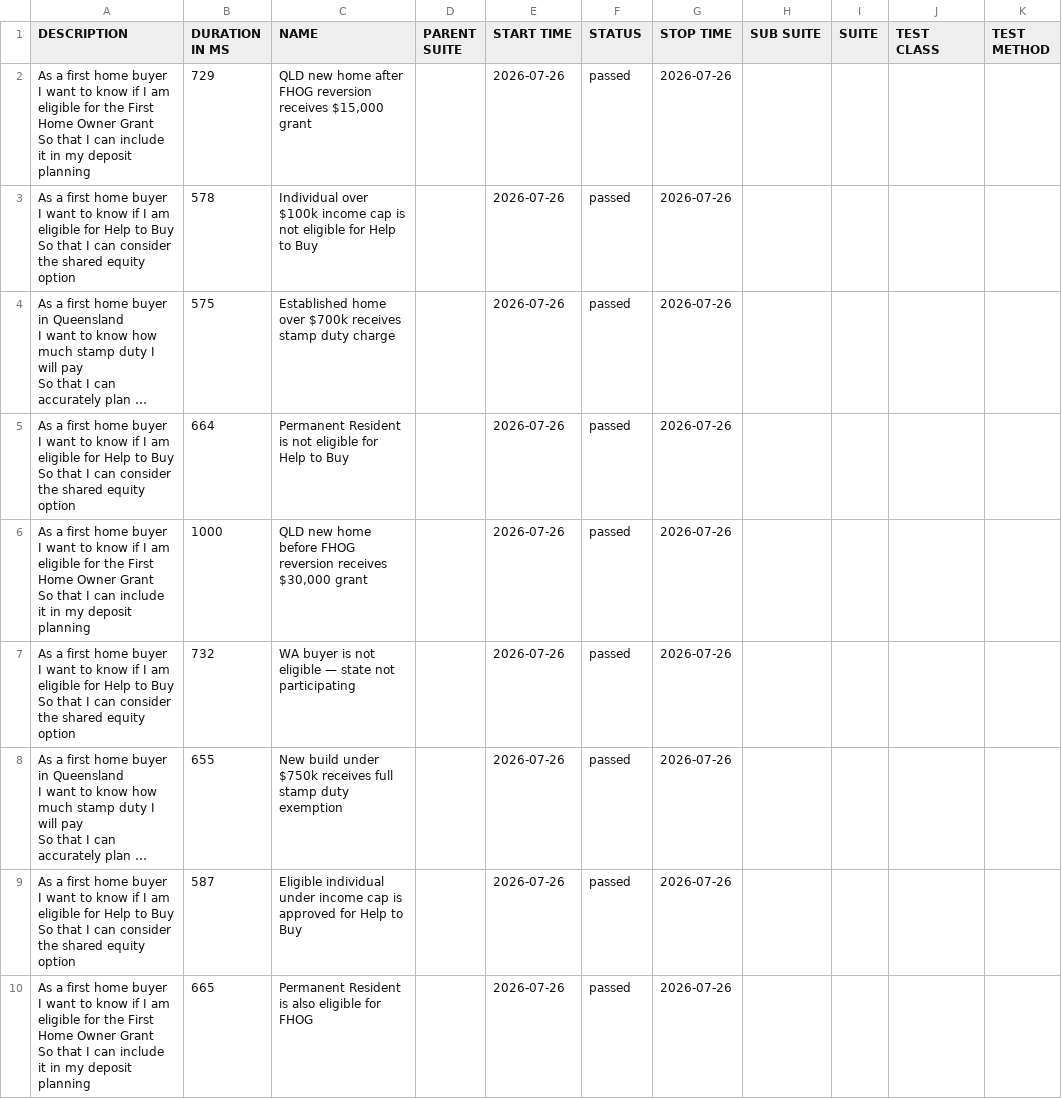
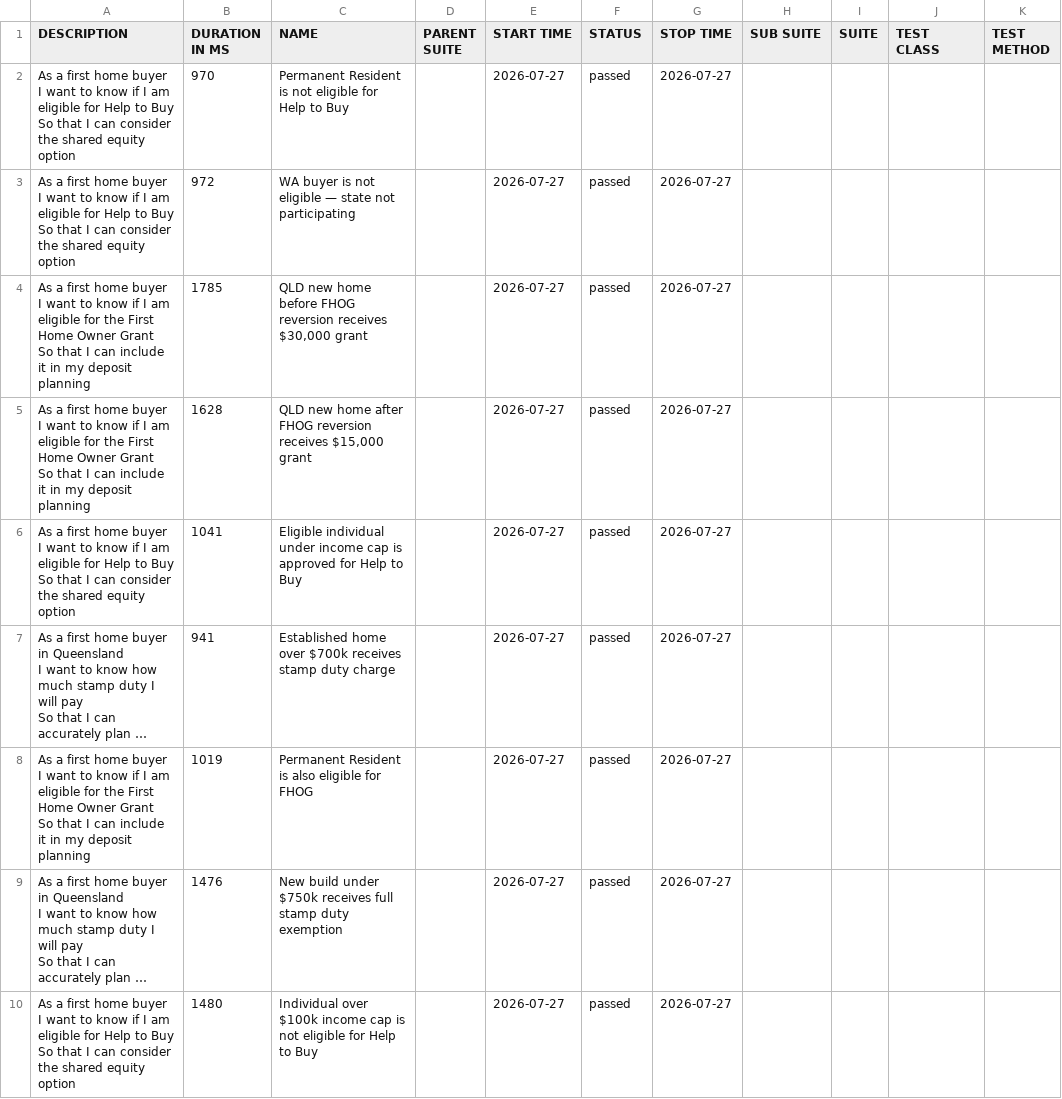
Before and after one commit to imon-buragohain/myfingoal-automation, a CSV file: latest/data/suites.csv, drawn as a sheet; long unchanged cells end in …; removed rows and columns are numbered as before the commit, all else as after; ↵ is a line break in a cell; the diff names each change by its address in the sheet, - before the commit and + after, or states it on an @@ line.

```diff
--- a/latest/data/suites.csv
+++ b/latest/data/suites.csv
+row 2: As a first home buyer ↵ I want to know if I am eligible for Help to Buy ↵ So that I can consider the shared equity option | 970 | Permanent Resident is not eligible for Help to Buy |  | 2026-07-27 | passed | 2026-07-27
+row 3: As a first home buyer ↵ I want to know if I am eligible for Help to Buy ↵ So that I can consider the shared equity option | 972 | WA buyer is not eligible — state not participating |  | 2026-07-27 | passed | 2026-07-27
+row 4: As a first home buyer ↵ I want to know if I am eligible for the First Home Owner Grant ↵ So that I can include it in my deposit planning | 1785 | QLD new home before FHOG reversion receives $30,000 grant |  | 2026-07-27 | passed | 2026-07-27
-B5 (DURATION IN MS): 729
+B5 (DURATION IN MS): 1628
-E5:E7 (START TIME): 2026-07-26
+E5:E7 (START TIME): 2026-07-27
-G5:G7 (STOP TIME): 2026-07-26
+G5:G7 (STOP TIME): 2026-07-27
-B6 (DURATION IN MS): 578
+B6 (DURATION IN MS): 1041
-C6 (NAME): Individual over $100k income cap is not eligible for Help…
+C6 (NAME): Eligible individual under income cap is approved for Help…
-B7 (DURATION IN MS): 575
+B7 (DURATION IN MS): 941
-row 5: As a first home buyer ↵ I want to know if I am eligible for Help to Buy ↵ So that I can consider the shared equity option | 664 | Permanent Resident is not eligible for Help to Buy |  | 2026-07-26 | passed | 2026-07-26
-B8 (DURATION IN MS): 1000
+B8 (DURATION IN MS): 1019
-C8 (NAME): QLD new home before FHOG reversion receives $30,000 grant
+C8 (NAME): Permanent Resident is also eligible for FHOG
-E8 (START TIME): 2026-07-26
+E8 (START TIME): 2026-07-27
-G8 (STOP TIME): 2026-07-26
+G8 (STOP TIME): 2026-07-27
-row 7: As a first home buyer ↵ I want to know if I am eligible for Help to Buy ↵ So that I can consider the shared equity option | 732 | WA buyer is not eligible — state not participating |  | 2026-07-26 | passed | 2026-07-26
-B9 (DURATION IN MS): 655
+B9 (DURATION IN MS): 1476
-E9:E10 (START TIME): 2026-07-26
+E9:E10 (START TIME): 2026-07-27
-G9:G10 (STOP TIME): 2026-07-26
+G9:G10 (STOP TIME): 2026-07-27
-B10 (DURATION IN MS): 587
+B10 (DURATION IN MS): 1480
-C10 (NAME): Eligible individual under income cap is approved for Help…
+C10 (NAME): Individual over $100k income cap is not eligible for Help…
-row 10: As a first home buyer ↵ I want to know if I am eligible for the First Home Owner Grant ↵ So that I can include it in my deposit planning | 665 | Permanent Resident is also eligible for FHOG |  | 2026-07-26 | passed | 2026-07-26
```
Also changed, not shown: 33 other files.
